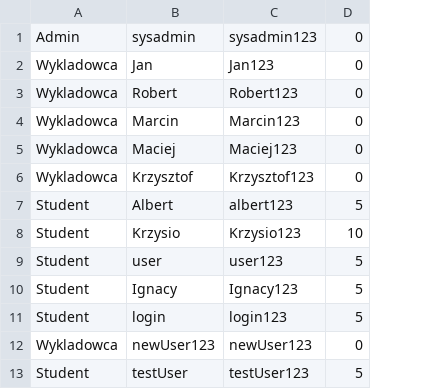
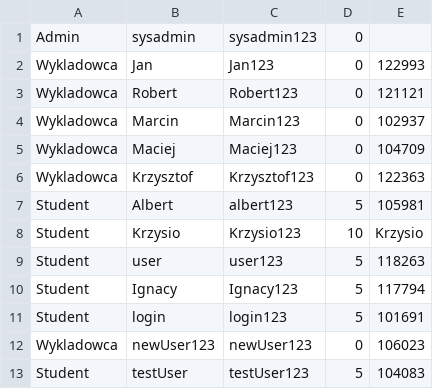
Before and after one commit to YK-ov/Projekt-IO, a CSV file: implementacja/Projekt/konta.csv, drawn as a sheet; the diff names each change by its address in the sheet, - before the commit and + after, or states it on an @@ line.

```diff
--- a/implementacja/Projekt/konta.csv
+++ b/implementacja/Projekt/konta.csv
+column E, rows 2-13: 122993 | 121121 | 102937 | 104709 | 122363 | 105981 | Krzysio | 118263 | 117794 | 101691 | 106023 | 104083
```
Also changed, not shown: 1 other file.
